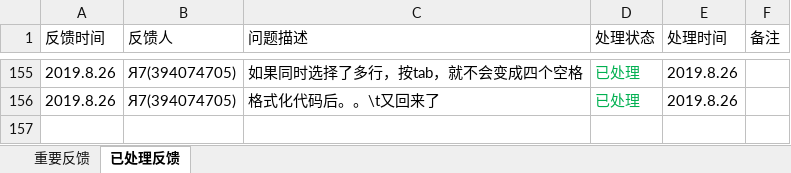
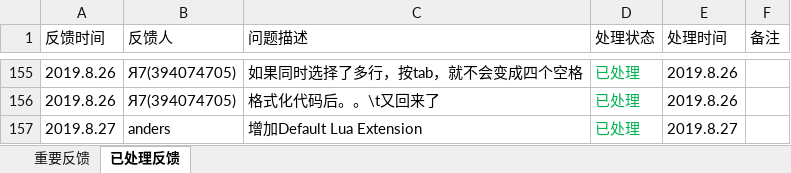
Before and after one commit to jiangzheng1986/LuaPerfect, an Excel workbook: Docs/LuaPerfectUserFeedbacks.xlsx, sheet 已处理反馈, drawn as a sheet; only a part is shown, gaps mark what is left out; values as stored, in another font and other column widths than the file's, no borders; the diff names each change by its address in the sheet, - before the commit and + after, or states it on an @@ line.

```diff
--- a/Docs/LuaPerfectUserFeedbacks.xlsx (sheet 已处理反馈)
+++ b/Docs/LuaPerfectUserFeedbacks.xlsx (sheet 已处理反馈)
+row 157: 2019.8.27 | anders | 增加Default Lua Extension | 已处理 | 2019.8.27
```
Also changed, not shown: sheet 重要反馈.
